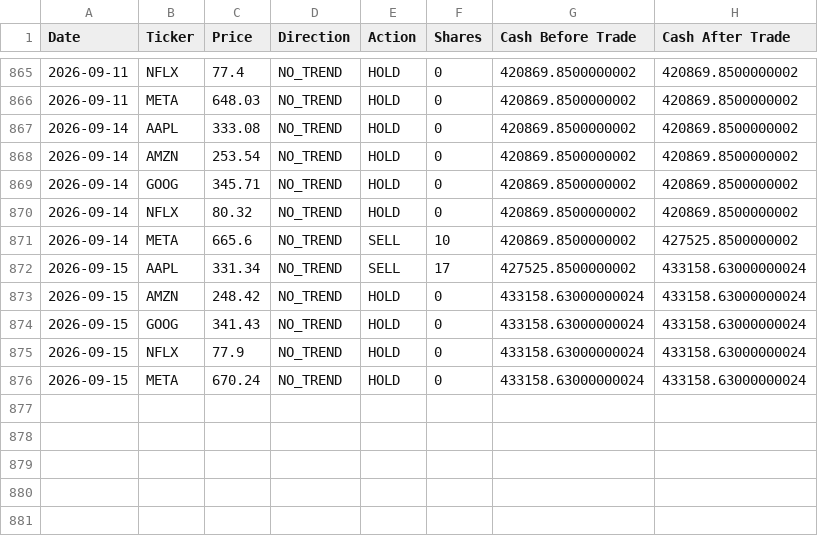
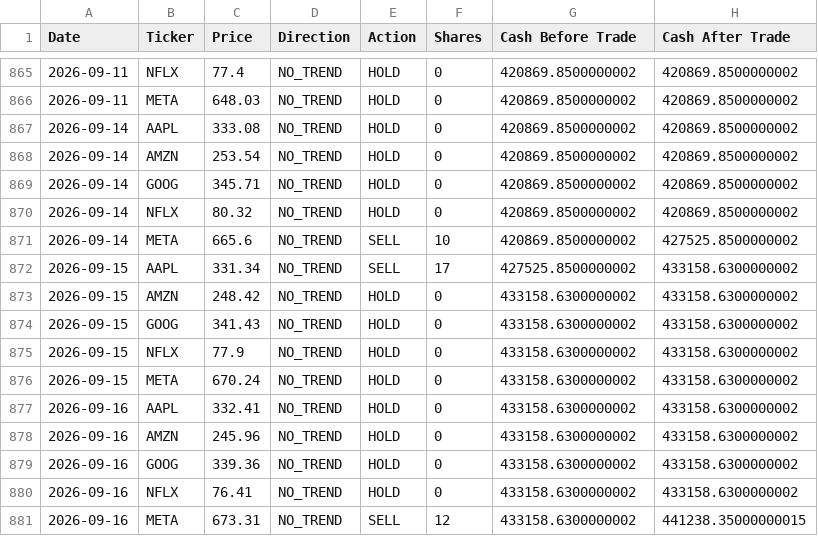
Before and after one commit to dr-cagri-tanriover/FAANG-Robotrader, a CSV file: data/Random_Randy.csv, drawn as a sheet; only a part is shown, gaps mark what is left out.

```diff
--- a/data/Random_Randy.csv
+++ b/data/Random_Randy.csv
@@ -871,6 +871,11 @@ Date,Ticker,Price,Direction,Action,Shares,Cash Before Trade,Cash After Trade
 2026-09-14,META,665.6,NO_TREND,SELL,10,420869.8500000002,427525.8500000002
-2026-09-15,AAPL,331.34,NO_TREND,SELL,17,427525.8500000002,433158.63000000024
-2026-09-15,AMZN,248.42,NO_TREND,HOLD,0,433158.63000000024,433158.63000000024
-2026-09-15,GOOG,341.43,NO_TREND,HOLD,0,433158.63000000024,433158.63000000024
-2026-09-15,NFLX,77.9,NO_TREND,HOLD,0,433158.63000000024,433158.63000000024
-2026-09-15,META,670.24,NO_TREND,HOLD,0,433158.63000000024,433158.63000000024
+2026-09-15,AAPL,331.34,NO_TREND,SELL,17,427525.8500000002,433158.6300000002
+2026-09-15,AMZN,248.42,NO_TREND,HOLD,0,433158.6300000002,433158.6300000002
+2026-09-15,GOOG,341.43,NO_TREND,HOLD,0,433158.6300000002,433158.6300000002
+2026-09-15,NFLX,77.9,NO_TREND,HOLD,0,433158.6300000002,433158.6300000002
+2026-09-15,META,670.24,NO_TREND,HOLD,0,433158.6300000002,433158.6300000002
+2026-09-16,AAPL,332.41,NO_TREND,HOLD,0,433158.6300000002,433158.6300000002
+2026-09-16,AMZN,245.96,NO_TREND,HOLD,0,433158.6300000002,433158.6300000002
+2026-09-16,GOOG,339.36,NO_TREND,HOLD,0,433158.6300000002,433158.6300000002
+2026-09-16,NFLX,76.41,NO_TREND,HOLD,0,433158.6300000002,433158.6300000002
+2026-09-16,META,673.31,NO_TREND,SELL,12,433158.6300000002,441238.35000000015
```
Also changed, not shown: data/Brave_Beth.csv, data/Optimal_Owen.csv, 1 other file.
